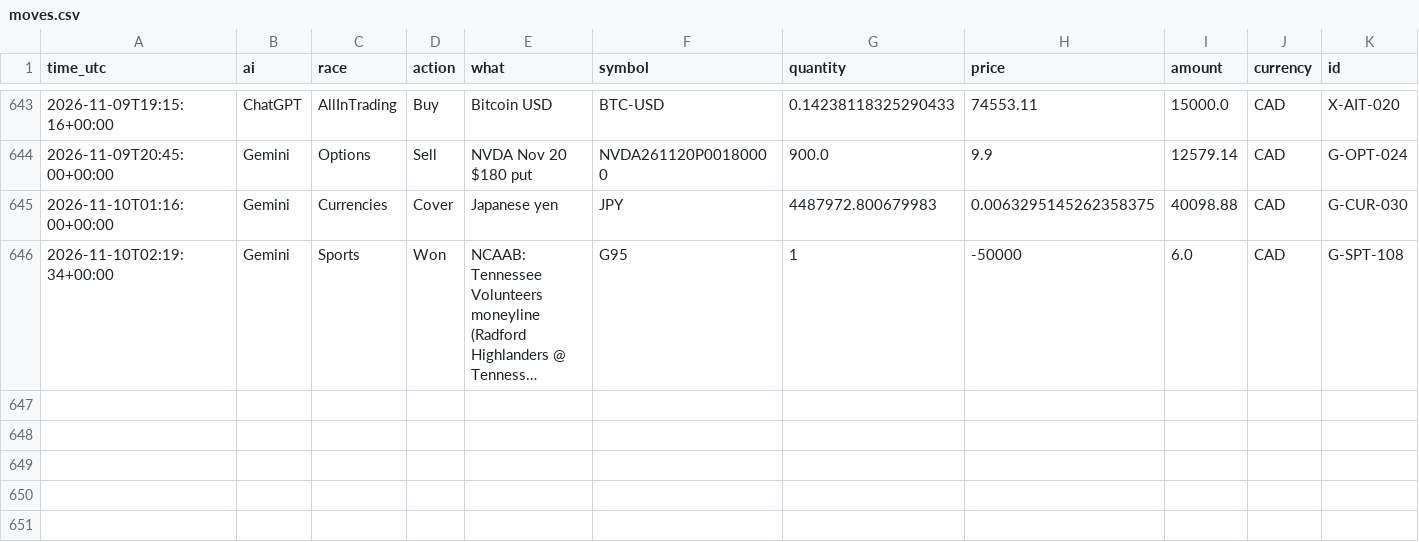
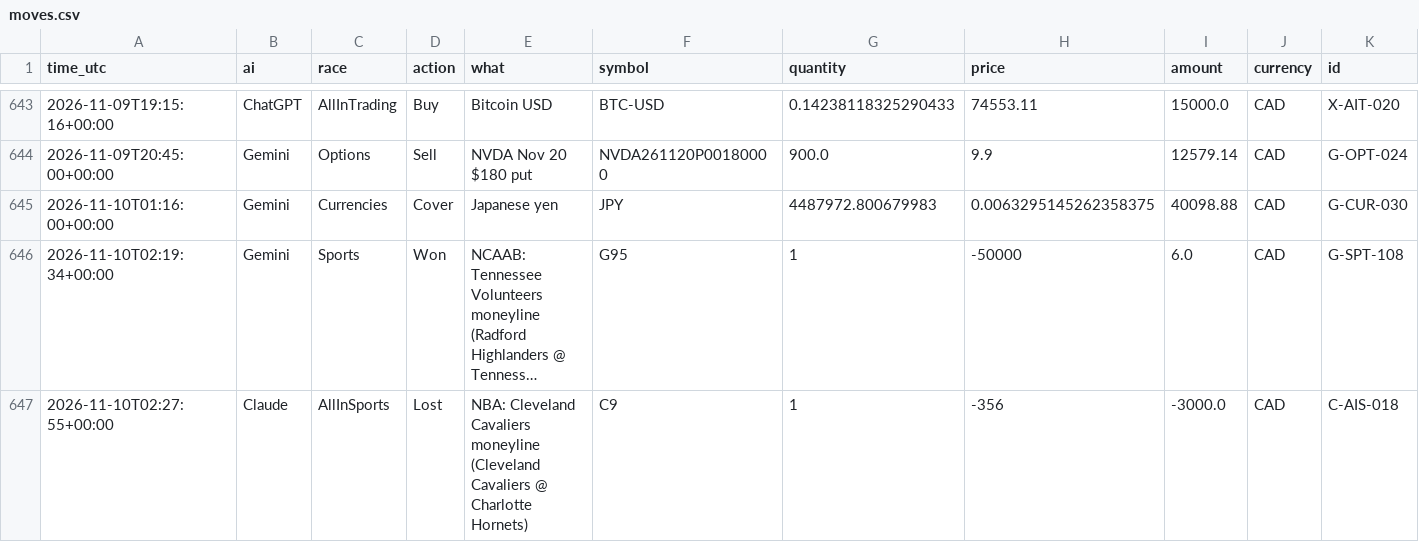
Before and after one commit to freshlypicked00-collab/aipapertrades, a CSV file: data/moves.csv, drawn as a sheet; only a part is shown, gaps mark what is left out; long unchanged cells end in …; rows hold the shown columns only; the diff names each change by its address in the sheet, - before the commit and + after, or states it on an @@ line.

Commit message:
Claude's queued orders filled by the race runner (option B)

```diff
--- a/data/moves.csv
+++ b/data/moves.csv
+row 647: 2026-11-10T02:27:55+00:00 | Claude | AllInSports | Lost | NBA: Cleveland Cavaliers moneyline (Cleveland Cavaliers @ Charlotte Hornets) | C9 | 1 | -356 | -3000.0 | CAD | C-AIS-018
```
Also changed, not shown: data/values.csv, 10 other files.
